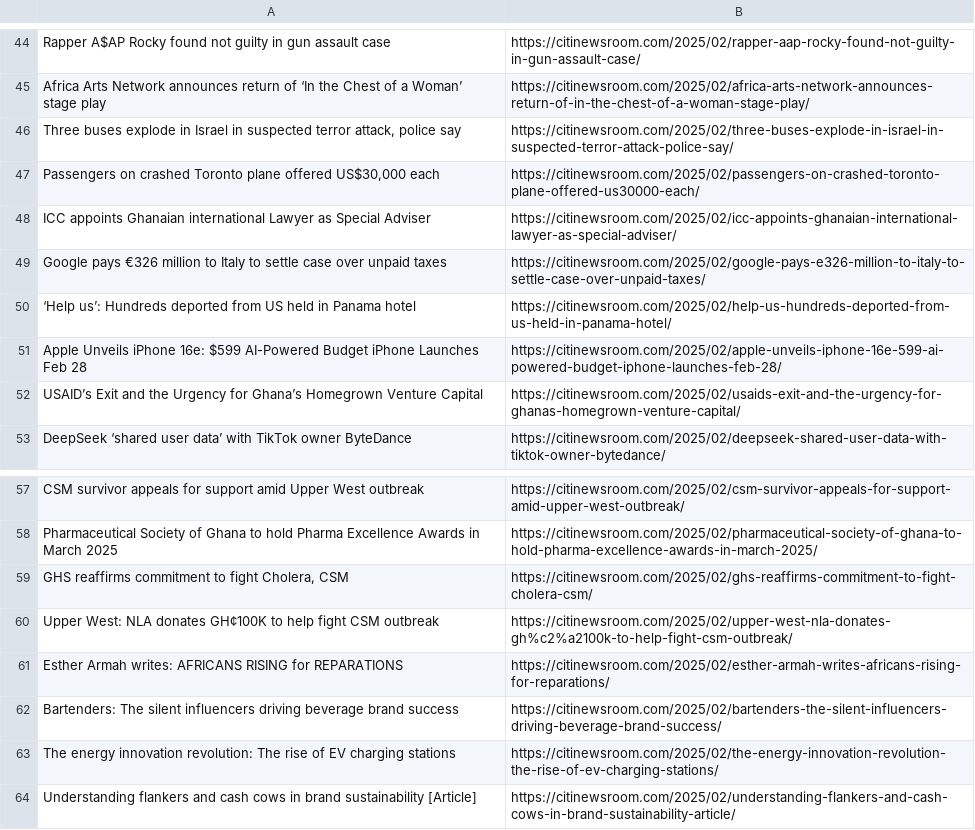
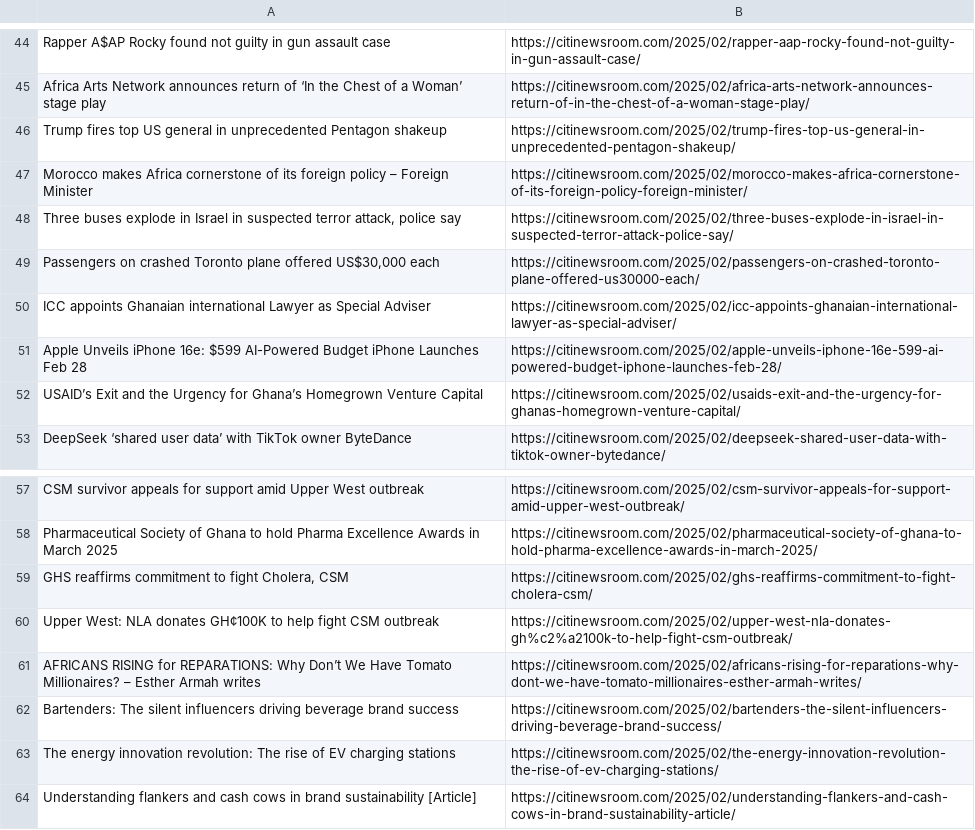
Before and after one commit to Annerquaye/citi-scraper, a CSV file: data/headlines.csv, drawn as a sheet; only a part is shown, gaps mark what is left out; the diff covers the shown part only.

```diff
--- a/data/headlines.csv
+++ b/data/headlines.csv
@@ -45,2 +45,4 @@ Rapper A$AP Rocky found not guilty in gun assault case,https://citinewsroom.com/
 Africa Arts Network announces return of ‘In the Chest of a Woman’ stage play,https://citinewsroom.com/2025/02/africa-arts-network-announces-return-of-in-the-chest-of-a-woman-stage-play/
+Trump fires top US general in unprecedented Pentagon shakeup,https://citinewsroom.com/2025/02/trump-fires-top-us-general-in-unprecedented-pentagon-shakeup/
+Morocco makes Africa cornerstone of its foreign policy – Foreign Minister,https://citinewsroom.com/2025/02/morocco-makes-africa-cornerstone-of-its-foreign-policy-foreign-minister/
 "Three buses explode in Israel in suspected terror attack, police say",https://citinewsroom.com/2025/02/three-buses-explode-in-israel-in-suspected-terror-attack-police-say/
@@ -48,4 +50,2 @@ Africa Arts Network announces return of ‘In the Chest of a Woman’ stage play
 ICC appoints Ghanaian international Lawyer as Special Adviser,https://citinewsroom.com/2025/02/icc-appoints-ghanaian-international-lawyer-as-special-adviser/
-Google pays €326 million to Italy to settle case over unpaid taxes,https://citinewsroom.com/2025/02/google-pays-e326-million-to-italy-to-settle-case-over-unpaid-taxes/
-‘Help us’: Hundreds deported from US held in Panama hotel,https://citinewsroom.com/2025/02/help-us-hundreds-deported-from-us-held-in-panama-hotel/
 Apple Unveils iPhone 16e: $599 AI-Powered Budget iPhone Launches Feb 28,https://citinewsroom.com/2025/02/apple-unveils-iphone-16e-599-ai-powered-budget-iphone-launches-feb-28/
@@ -60,3 +60,3 @@ Pharmaceutical Society of Ghana to hold Pharma Excellence Awards in March 2025,h
 Upper West: NLA donates GH¢100K to help fight CSM outbreak,https://citinewsroom.com/2025/02/upper-west-nla-donates-gh%c2%a2100k-to-help-fight-csm-outbreak/
-Esther Armah writes: AFRICANS RISING for REPARATIONS,https://citinewsroom.com/2025/02/esther-armah-writes-africans-rising-for-reparations/
+AFRICANS RISING for REPARATIONS: Why Don’t We Have Tomato Millionaires? – Esther Armah writes,https://citinewsroom.com/2025/02/africans-rising-for-reparations-why-dont-we-have-tomato-millionaires-esther-armah-writes/
 Bartenders: The silent influencers driving beverage brand success,https://citinewsroom.com/2025/02/bartenders-the-silent-influencers-driving-beverage-brand-success/
```
Also changed, not shown: 29 added rows and 29 removed rows elsewhere in this file.
